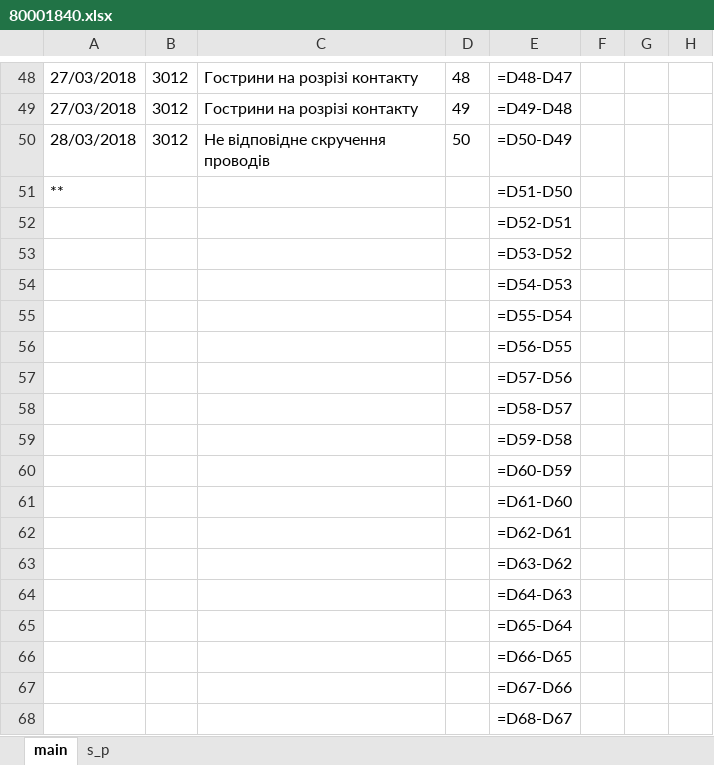
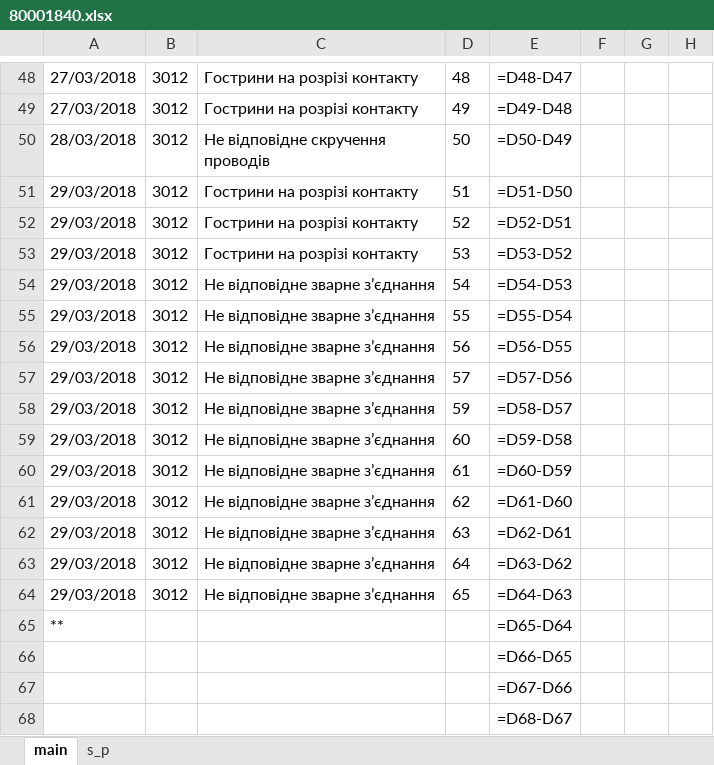
Before and after one commit to Mytsa/Mytsa, an Excel workbook: eq_log/eq_file/80001840.xlsx, sheet main, drawn as a sheet; only a part is shown, gaps mark what is left out; values as stored, in another font and other column widths than the file's, no borders; formulas without a stored value are shown as written; conditional formats not drawn; removed rows and columns are numbered as before the commit, all else as after; the diff names each change by its address in the sheet, - before the commit and + after, or states it on an @@ line.

```diff
--- a/eq_log/eq_file/80001840.xlsx (sheet main)
+++ b/eq_log/eq_file/80001840.xlsx (sheet main)
+row 51: 29/03/2018 | 3012 | Гострини на розрізі контакту | 51 | =D51-D50
+row 52: 29/03/2018 | 3012 | Гострини на розрізі контакту | 52 | =D52-D51
+row 53: 29/03/2018 | 3012 | Гострини на розрізі контакту | 53 | =D53-D52
+row 54: 29/03/2018 | 3012 | Не відповідне зварне з’єднання | 54 | =D54-D53
+row 55: 29/03/2018 | 3012 | Не відповідне зварне з’єднання | 55 | =D55-D54
+row 56: 29/03/2018 | 3012 | Не відповідне зварне з’єднання | 56 | =D56-D55
+row 57: 29/03/2018 | 3012 | Не відповідне зварне з’єднання | 57 | =D57-D56
+row 58: 29/03/2018 | 3012 | Не відповідне зварне з’єднання | 59 | =D58-D57
+row 59: 29/03/2018 | 3012 | Не відповідне зварне з’єднання | 60 | =D59-D58
+row 60: 29/03/2018 | 3012 | Не відповідне зварне з’єднання | 61 | =D60-D59
+row 61: 29/03/2018 | 3012 | Не відповідне зварне з’єднання | 62 | =D61-D60
+row 62: 29/03/2018 | 3012 | Не відповідне зварне з’єднання | 63 | =D62-D61
+row 63: 29/03/2018 | 3012 | Не відповідне зварне з’єднання | 64 | =D63-D62
+row 64: 29/03/2018 | 3012 | Не відповідне зварне з’єднання | 65 | =D64-D63
-E65: =D51-D50
+E65: =D65-D64
-row 52:  |  |  |  | =D52-D51
-row 53:  |  |  |  | =D53-D52
-row 54:  |  |  |  | =D54-D53
-row 55:  |  |  |  | =D55-D54
-row 56:  |  |  |  | =D56-D55
-row 57:  |  |  |  | =D57-D56
-row 58:  |  |  |  | =D58-D57
-row 59:  |  |  |  | =D59-D58
-row 60:  |  |  |  | =D60-D59
-row 61:  |  |  |  | =D61-D60
-row 62:  |  |  |  | =D62-D61
-row 63:  |  |  |  | =D63-D62
-row 64:  |  |  |  | =D64-D63
-row 65:  |  |  |  | =D65-D64
```
Also changed, not shown: eq_log/general equipment log.xlsx, spare_parts/3012.xlsx, 6 other files.
